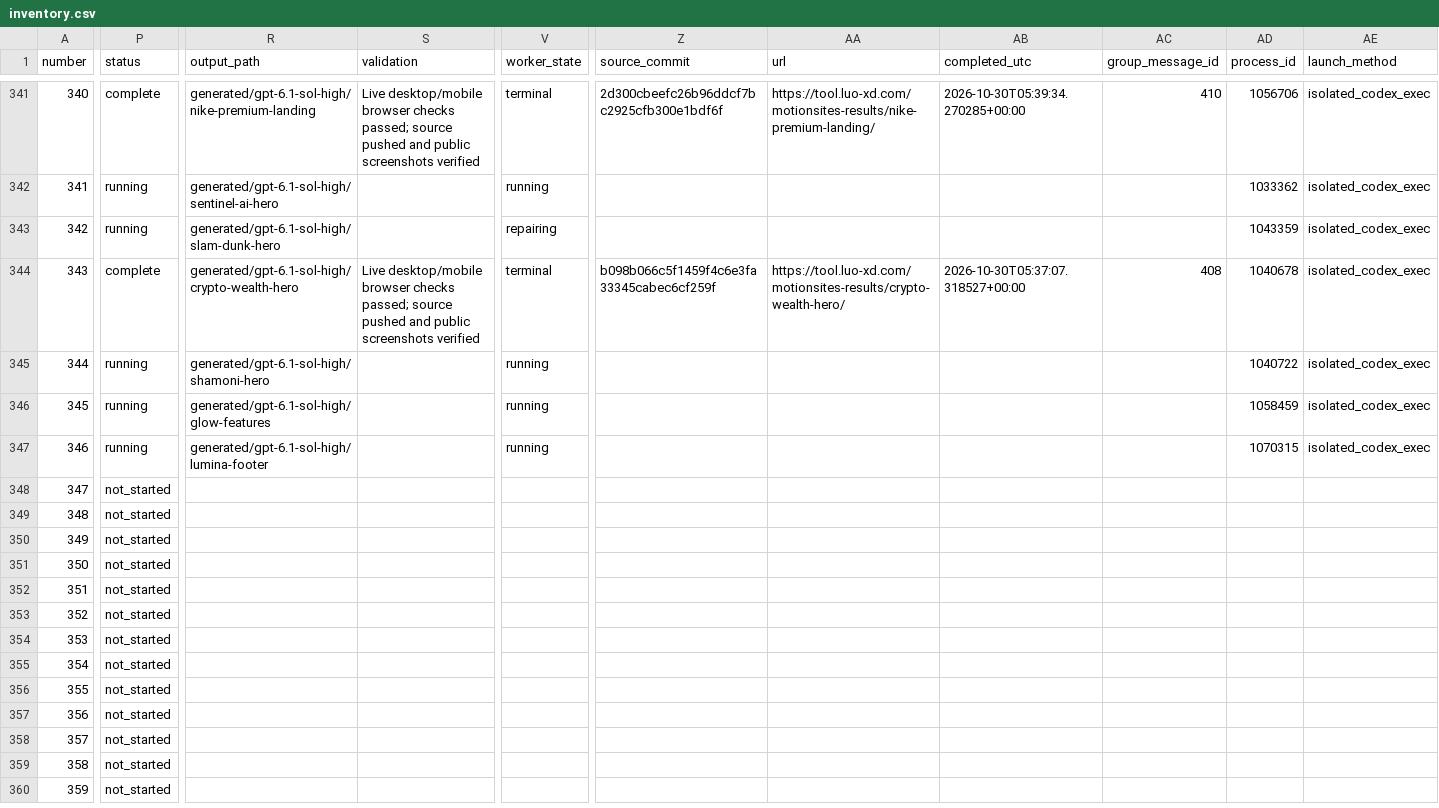
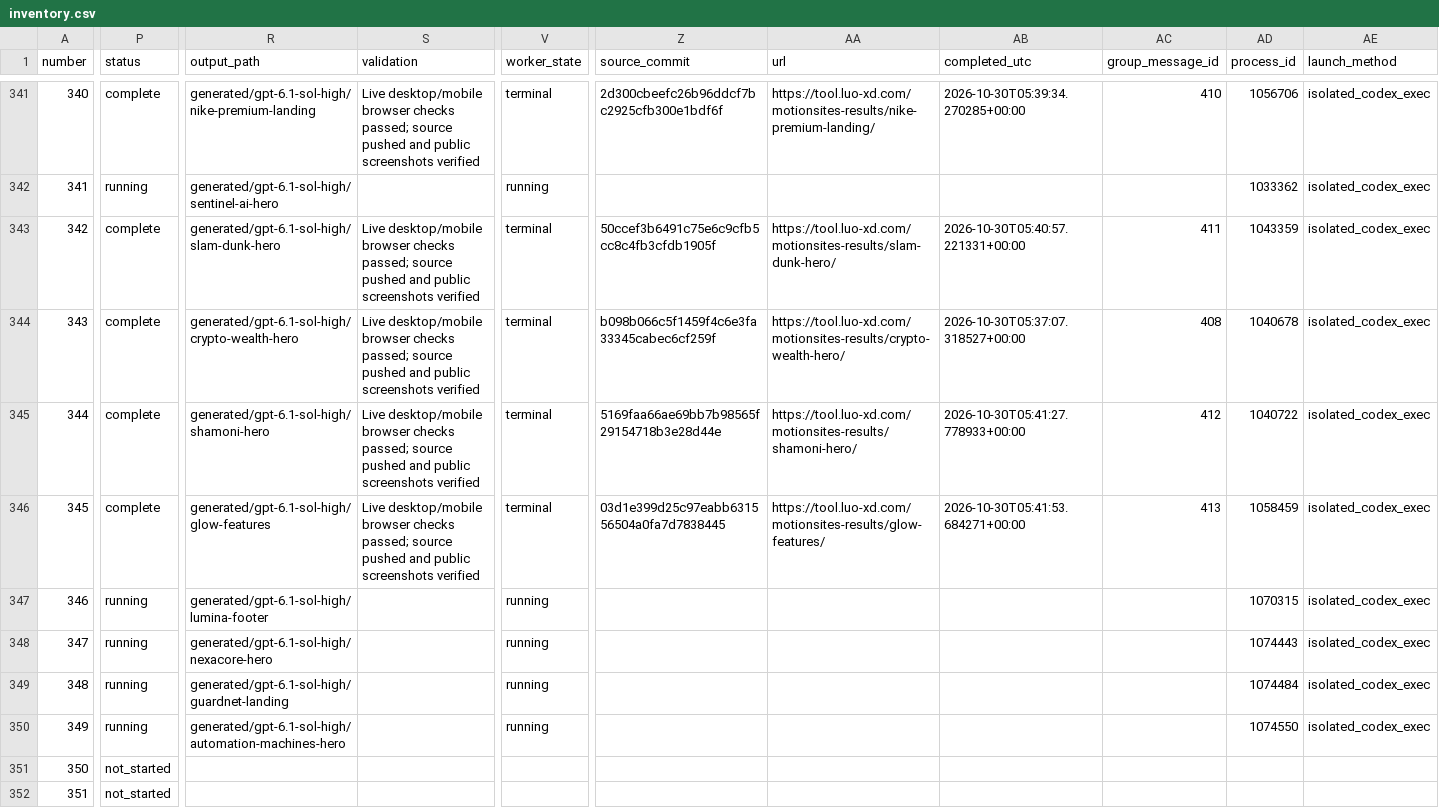
Before and after one commit to radish40/MotionSites, a CSV file: docs/gpt-6.1-sol-high/inventory.csv, drawn as a sheet; only a part is shown, gaps mark what is left out; the shorter side is filled out with more unchanged rows; the diff covers the shown part only; the diff names each change by its address in the sheet, - before the commit and + after, or states it on an @@ line.

```diff
--- a/docs/gpt-6.1-sol-high/inventory.csv
+++ b/docs/gpt-6.1-sol-high/inventory.csv
-P343 (status): running
+P343 (status): complete
-S343 (validation): (empty)
+S343 (validation): Live desktop/mobile browser checks passed; source pushed and public screenshots verified
-V343 (worker_state): repairing
+V343 (worker_state): terminal
-Z343 (source_commit): (empty)
+Z343 (source_commit): 50ccef3b6491c75e6c9cfb5cc8c4fb3cfdb1905f
-AA343 (url): (empty)
+AA343 (url): https://tool.luo-xd.com/motionsites-results/slam-dunk-hero/
-AB343 (completed_utc): (empty)
+AB343 (completed_utc): 2026-10-30T05:40:57.221331+00:00
-AC343 (group_message_id): (empty)
+AC343 (group_message_id): 411
-P345:P346 (status): running
+P345:P346 (status): complete
-S345:S346 (validation): (empty)
+S345:S346 (validation): Live desktop/mobile browser checks passed; source pushed and public screenshots verified
-V345:V346 (worker_state): running
+V345:V346 (worker_state): terminal
-Z345 (source_commit): (empty)
+Z345 (source_commit): 5169faa66ae69bb7b98565f29154718b3e28d44e
-AA345 (url): (empty)
+AA345 (url): https://tool.luo-xd.com/motionsites-results/shamoni-hero/
-AB345 (completed_utc): (empty)
+AB345 (completed_utc): 2026-10-30T05:41:27.778933+00:00
-AC345 (group_message_id): (empty)
+AC345 (group_message_id): 412
-Z346 (source_commit): (empty)
+Z346 (source_commit): 03d1e399d25c97eabb631556504a0fa7d7838445
-AA346 (url): (empty)
+AA346 (url): https://tool.luo-xd.com/motionsites-results/glow-features/
-AB346 (completed_utc): (empty)
+AB346 (completed_utc): 2026-10-30T05:41:53.684271+00:00
-AC346 (group_message_id): (empty)
+AC346 (group_message_id): 413
-P348:P350 (status): not_started
+P348:P350 (status): running
-R348 (output_path): (empty)
+R348 (output_path): generated/gpt-6.1-sol-high/nexacore-hero
-V348:V350 (worker_state): (empty)
+V348:V350 (worker_state): running
-AD348 (process_id): (empty)
+AD348 (process_id): 1074443
-AE348:AE350 (launch_method): (empty)
+AE348:AE350 (launch_method): isolated_codex_exec
-R349 (output_path): (empty)
+R349 (output_path): generated/gpt-6.1-sol-high/guardnet-landing
-AD349 (process_id): (empty)
+AD349 (process_id): 1074484
-R350 (output_path): (empty)
+R350 (output_path): generated/gpt-6.1-sol-high/automation-machines-hero
-AD350 (process_id): (empty)
+AD350 (process_id): 1074550
```
Also changed, not shown: 5 edited cells elsewhere in this file, 4 other files.
